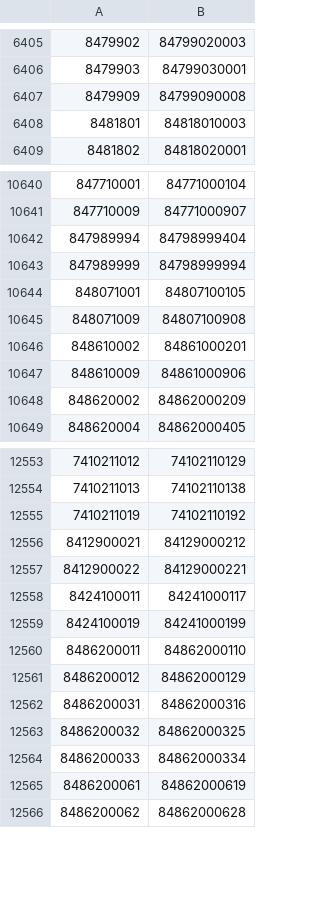
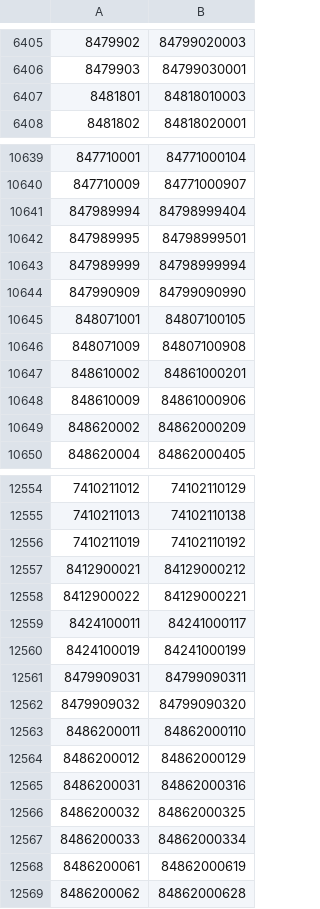
Before and after one commit to liyijung/declaration, a CSV file: replacements.csv, drawn as a sheet; only a part is shown, gaps mark what is left out; removed rows and columns are numbered as before the commit, all else as after; the diff names each change by its address in the sheet, - before the commit and + after, or states it on an @@ line.

Commit message:
Add files via upload

```diff
--- a/replacements.csv
+++ b/replacements.csv
-row 6407: 8479909 | 84799090008
+row 10642: 847989995 | 84798999501
+row 10644: 847990909 | 84799090990
+row 12561: 8479909031 | 84799090311
+row 12562: 8479909032 | 84799090320
```
